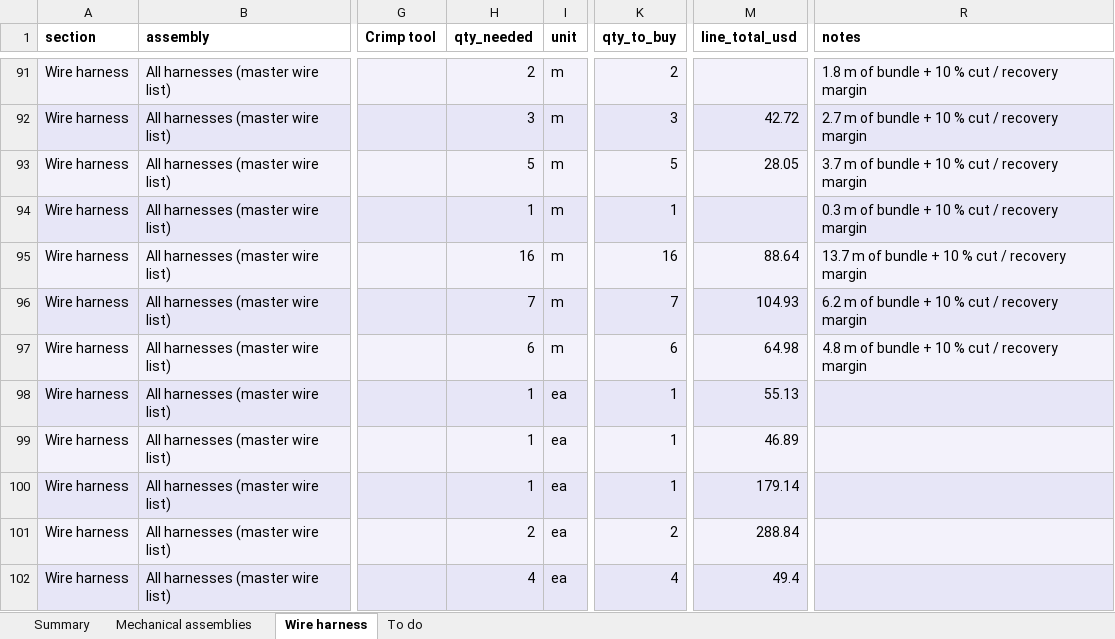
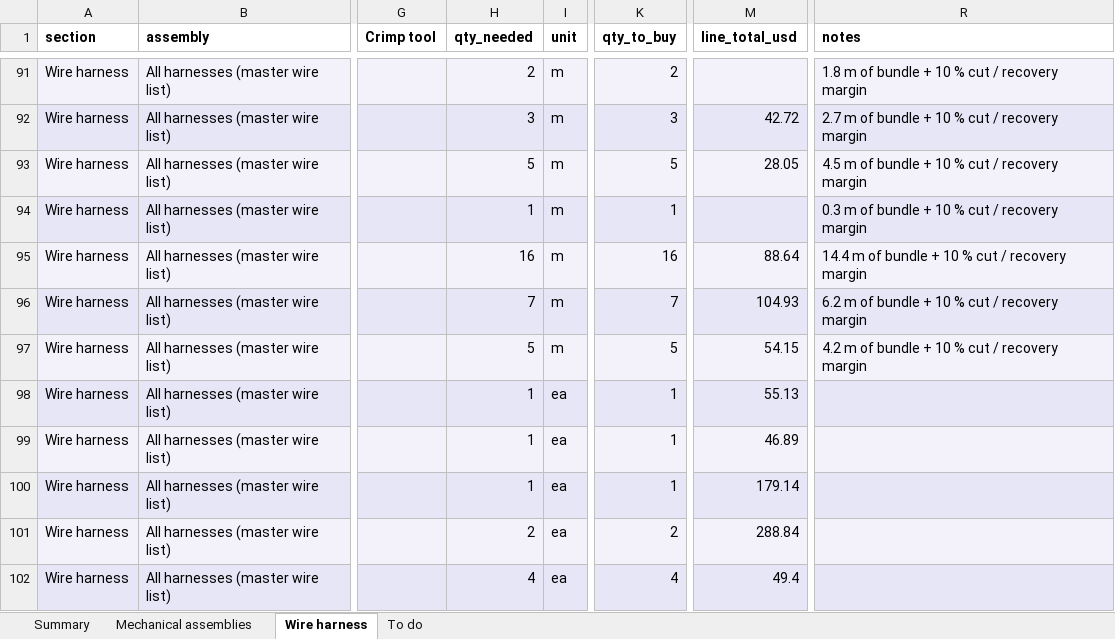
Before and after one commit to living-relation/st185-link-ecu-config, an Excel workbook: docs/sourcing/PROJECT-BOM.xlsx, sheet Wire harness, drawn as a sheet; only a part is shown, gaps mark what is left out; values as stored, in another font and other column widths than the file's, no borders; the diff names each change by its address in the sheet, - before the commit and + after, or states it on an @@ line.

```diff
--- a/docs/sourcing/PROJECT-BOM.xlsx (sheet Wire harness)
+++ b/docs/sourcing/PROJECT-BOM.xlsx (sheet Wire harness)
-R93 (notes): 3.7 m of bundle + 10 % cut / recovery margin
+R93 (notes): 4.5 m of bundle + 10 % cut / recovery margin
-R95 (notes): 13.7 m of bundle + 10 % cut / recovery margin
+R95 (notes): 14.4 m of bundle + 10 % cut / recovery margin
-H97 (qty_needed): 6
+H97 (qty_needed): 5
-K97 (qty_to_buy): 6
+K97 (qty_to_buy): 5
-M97 (line_total_usd): 64.98
+M97 (line_total_usd): 54.15
-R97 (notes): 4.8 m of bundle + 10 % cut / recovery margin
+R97 (notes): 4.2 m of bundle + 10 % cut / recovery margin
```
Also changed, not shown: sheet Summary, 1 other file.
